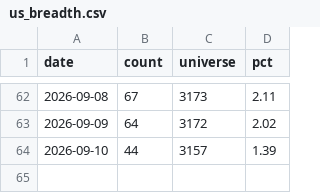
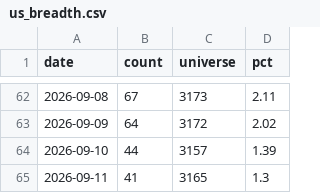
Before and after one commit to wesley314789/tw-momentum, a CSV file: data/us_breadth.csv, drawn as a sheet; only a part is shown, gaps mark what is left out; the diff names each change by its address in the sheet, - before the commit and + after, or states it on an @@ line.

```diff
--- a/data/us_breadth.csv
+++ b/data/us_breadth.csv
+row 65: 2026-09-11 | 41 | 3165 | 1.3
```
Also changed, not shown: 2 other files.
